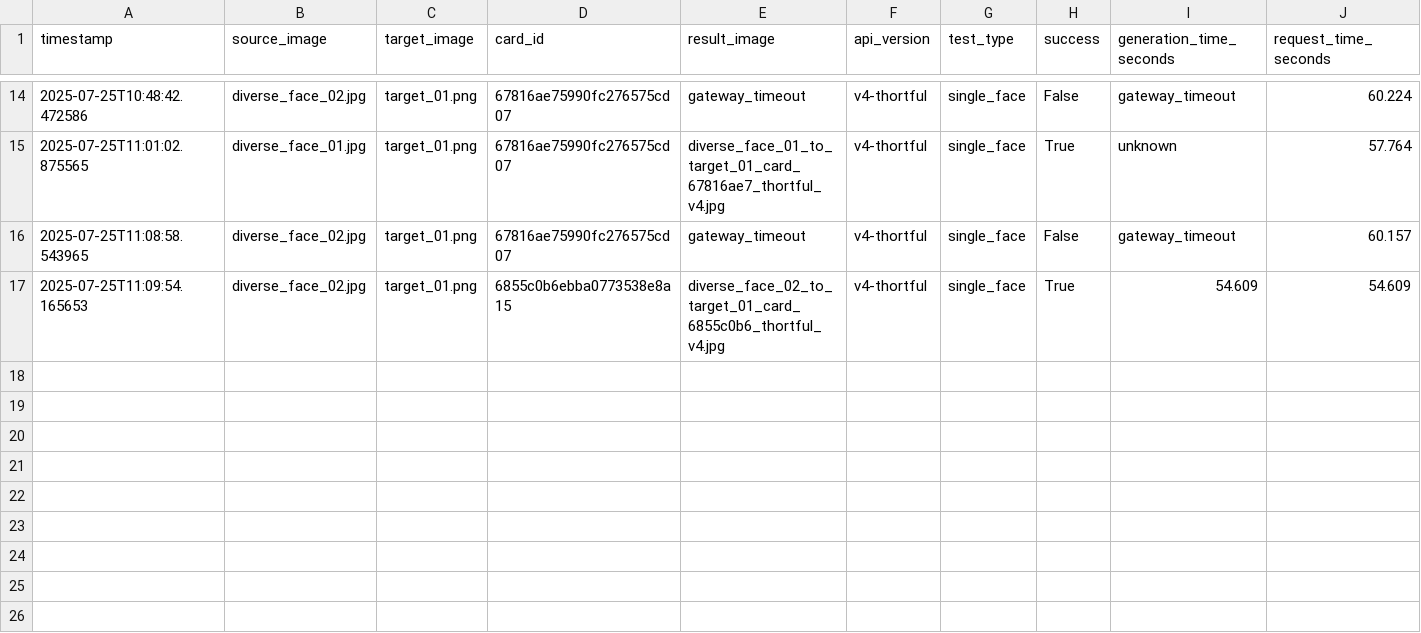
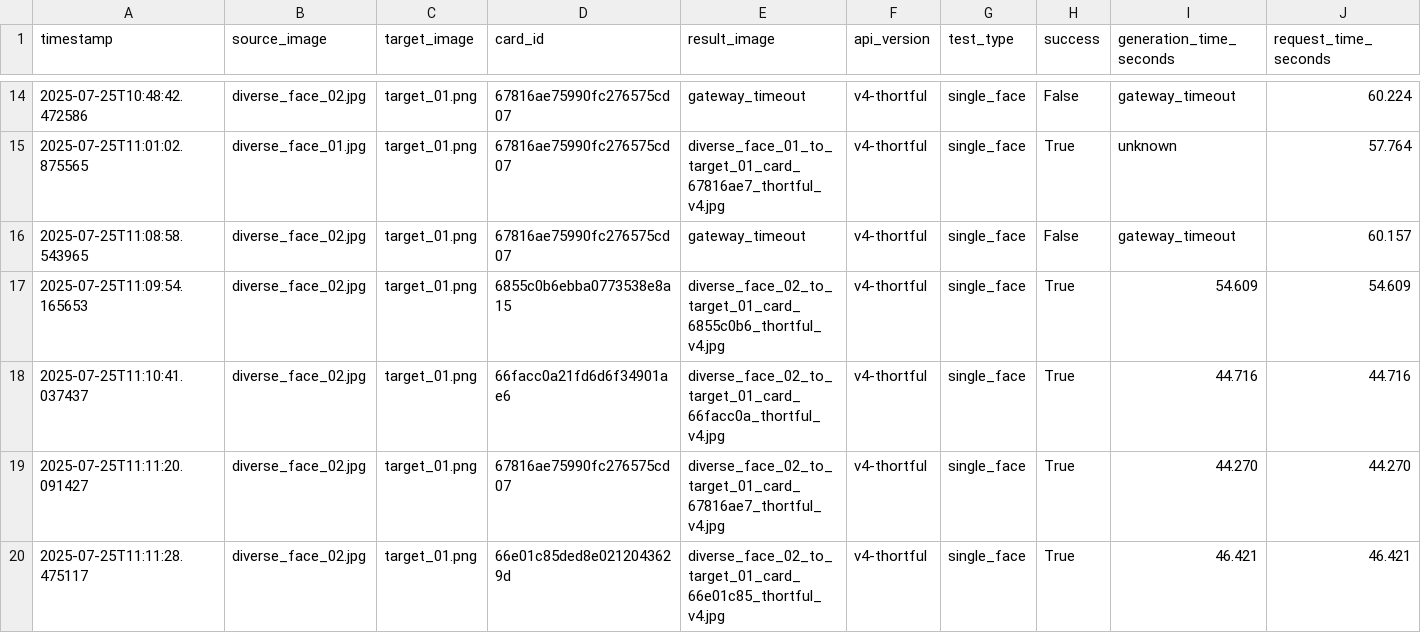
Before and after one commit to lukejeffthortful/face-swap-tester, a CSV file: thortful-v4-single-face/logs/thortful_diverse_face_tests.csv, drawn as a sheet; only a part is shown, gaps mark what is left out; rows hold the shown columns only; the diff names each change by its address in the sheet, - before the commit and + after, or states it on an @@ line.

```diff
--- a/thortful-v4-single-face/logs/thortful_diverse_face_tests.csv
+++ b/thortful-v4-single-face/logs/thortful_diverse_face_tests.csv
+row 18: 2025-07-25T11:10:41.037437 | diverse_face_02.jpg | target_01.png | 66facc0a21fd6d6f34901ae6 | diverse_face_02_to_target_01_card_66facc0a_thortful_v4.jpg | v4-thortful | single_face | True | 44.716 | 44.716
+row 19: 2025-07-25T11:11:20.091427 | diverse_face_02.jpg | target_01.png | 67816ae75990fc276575cd07 | diverse_face_02_to_target_01_card_67816ae7_thortful_v4.jpg | v4-thortful | single_face | True | 44.270 | 44.270
+row 20: 2025-07-25T11:11:28.475117 | diverse_face_02.jpg | target_01.png | 66e01c85ded8e0212043629d | diverse_face_02_to_target_01_card_66e01c85_thortful_v4.jpg | v4-thortful | single_face | True | 46.421 | 46.421
```
Also changed, not shown: 3 other files.
